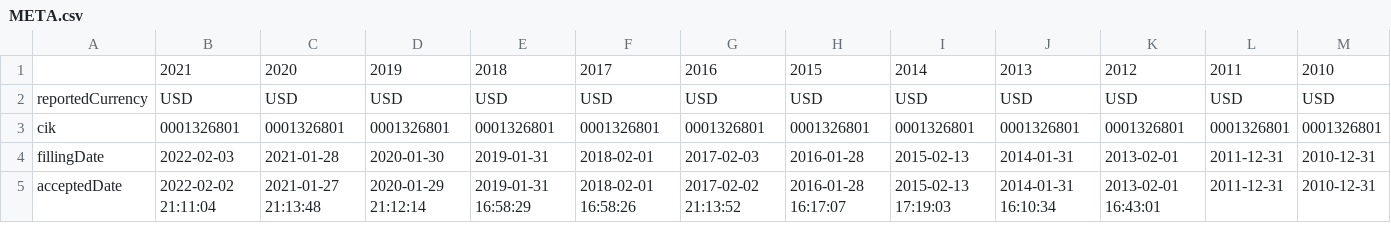
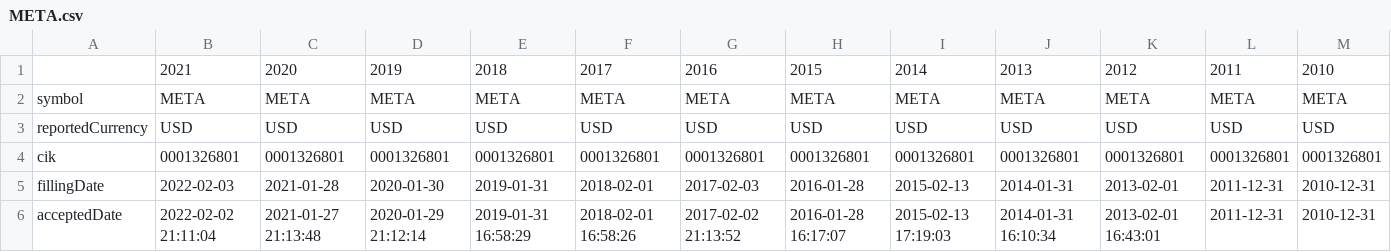
Before and after one commit to dxlnr/jesper, a CSV file: data/META.csv, drawn as a sheet; only a part is shown; the diff names each change by its address in the sheet, - before the commit and + after, or states it on an @@ line.

```diff
--- a/data/META.csv
+++ b/data/META.csv
+row 2: symbol | META | META | META | META | META | META | META | META | META | META | META | META
```
Also changed, not shown: data/AAPL.csv, 4 other files.
